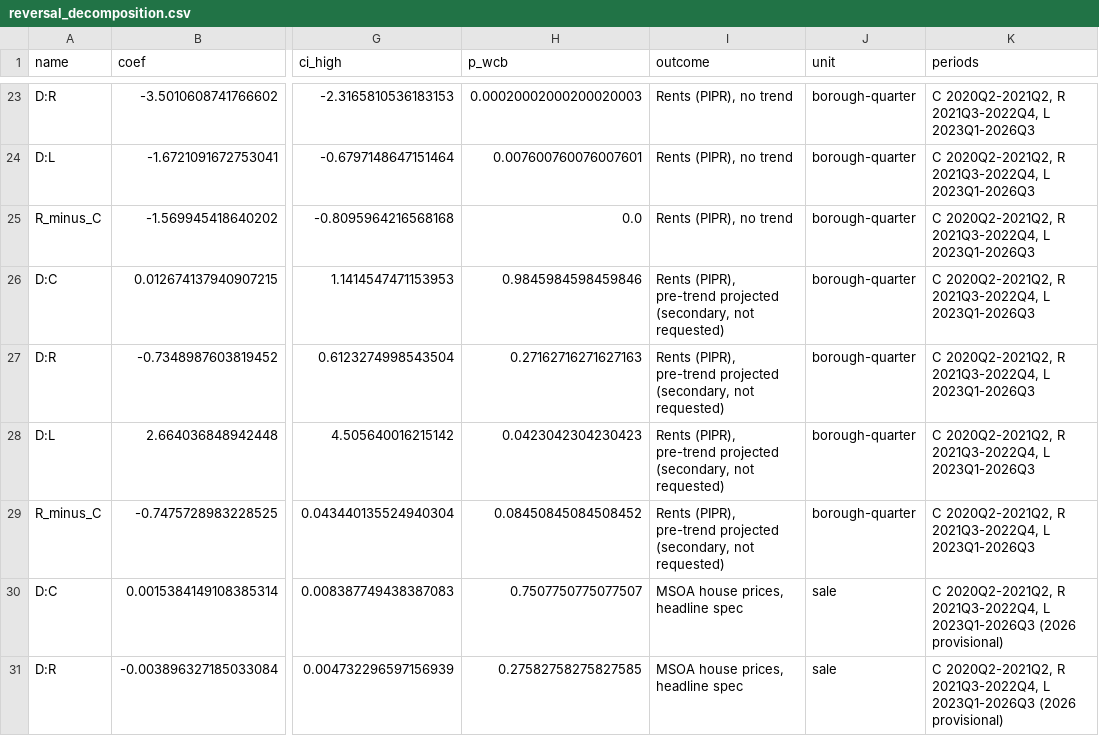
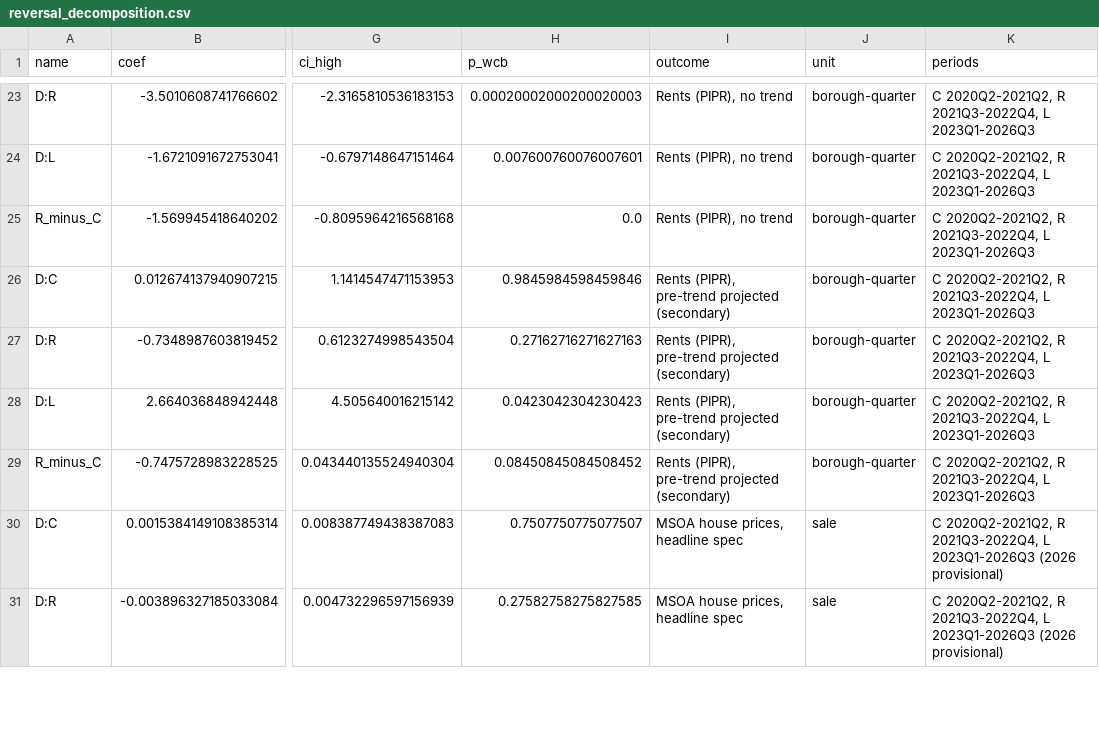
Before and after one commit to dziyaulaffan/land-economy-supervision, a CSV file: london-variety/outputs/event_study/reversal_decomposition.csv, drawn as a sheet; only a part is shown, gaps mark what is left out; the diff names each change by its address in the sheet, - before the commit and + after, or states it on an @@ line.

```diff
--- a/london-variety/outputs/event_study/reversal_decomposition.csv
+++ b/london-variety/outputs/event_study/reversal_decomposition.csv
-I26:I29 (outcome): …pre-trend projected (secondary, not requested)
+I26:I29 (outcome): …pre-trend projected (secondary)
```
Also changed, not shown: 18 other files.
